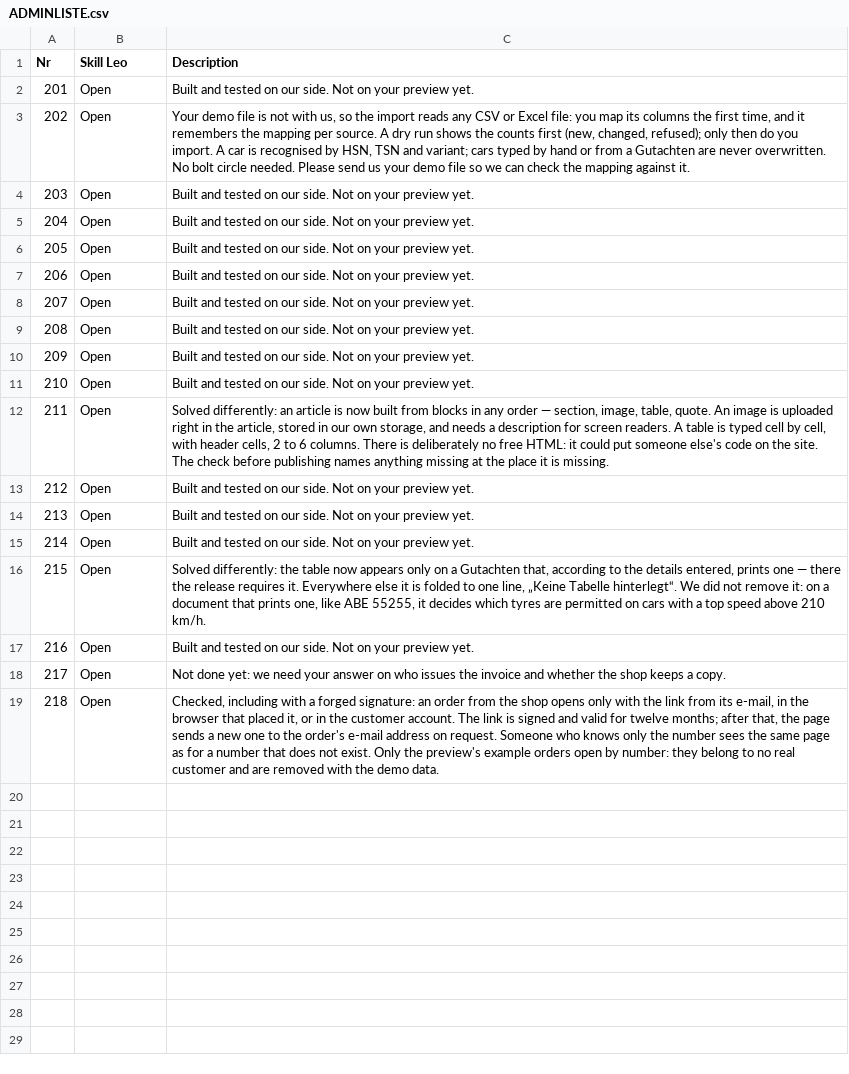
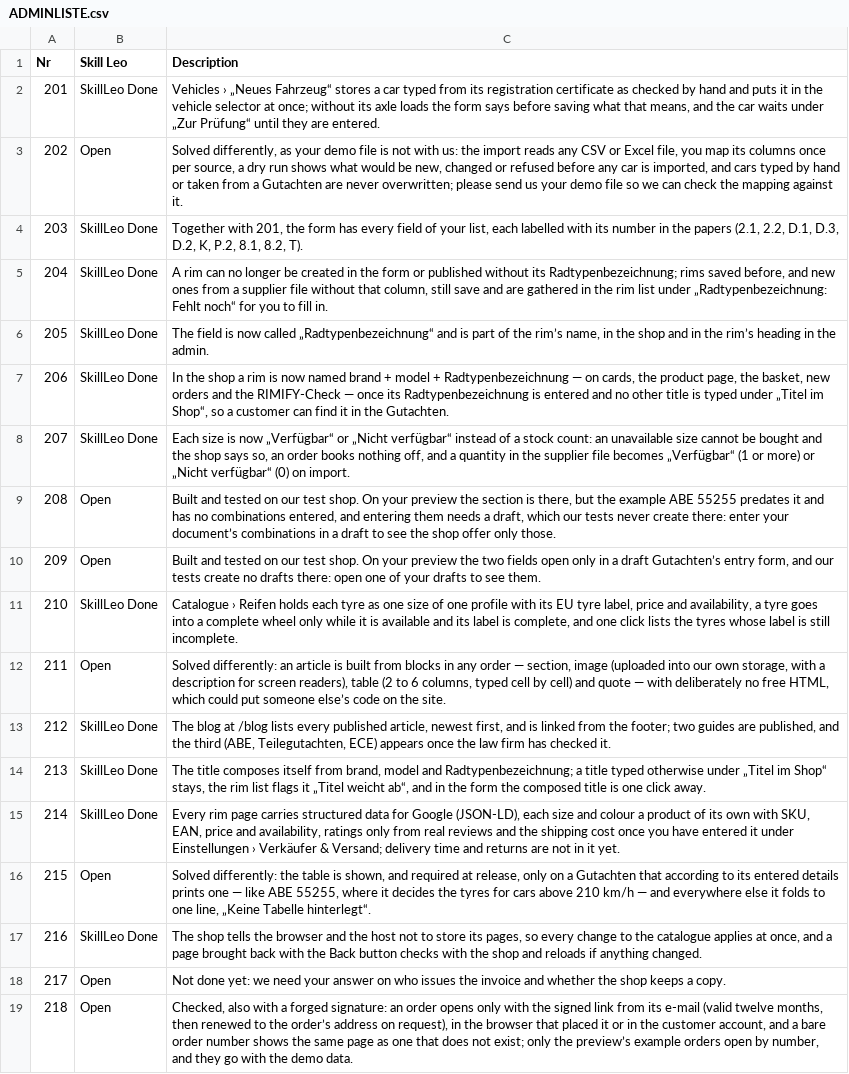
Before and after one commit to skillLeo/rimify, a CSV file: docs/review/ADMINLISTE.csv, drawn as a sheet; the diff names each change by its address in the sheet, - before the commit and + after, or states it on an @@ line.

Commit message:
docs(review): LAUF – Release 20 auf der Vorschau, der Schlusslauf auf 86a7c177, seine Adminliste auf seiner Vorschau (11 × SkillLeo Done)
Der Schlusslauf auf 86a7c177: PHP 646/2.288, Vitest 1.668, Hauptlauf 467 ·
0 · 0, Breiten 8, die Telefon-Suite 184, qa grün. Release 20 (00c599cc):
Smoke grün, append-only 6 von 6, Renderer nach dem Bundle, geschützte Elemente
bei 1440 und 390. Go-live-Prüfung: 14 von 36 erfüllt · 8 bei uns · 10 beim
Kunden · 1 beim Host · 3 nicht prüfbar.

Seine Adminliste auf seiner Vorschau: 11 von 12 Punkten bestanden, #208 nicht
gemessen (D-314); ADMINLISTE.csv 11 × SkillLeo Done, 7 × Open.
VERARBEITUNG.md aus der Konfiguration der Vorschau, jetzt mit jedem Cookie.

```diff
--- a/docs/review/ADMINLISTE.csv
+++ b/docs/review/ADMINLISTE.csv
-B2 (Skill Leo): Open
+B2 (Skill Leo): SkillLeo Done
-C2 (Description): Built and tested on our side. Not on your preview yet.
+C2 (Description): Vehicles › „Neues Fahrzeug“ stores a car typed from its registration certificate as checked by hand and puts it in the vehicle selector at once; without its axle loads the form says before saving what that means, and the car waits under „Zur Prüfung“ until they are entered.
-C3 (Description): Your demo file is not with us, so the import reads any CSV or Excel file: you map its columns the first time, and it remembers the mapping per source. A dry run shows the counts first (new, changed, refused); only then do you import. A car is recognised by HSN, TSN and variant; cars typed by hand or from a Gutachten are never overwritten. No bolt circle needed. Please send us…
+C3 (Description): Solved differently, as your demo file is not with us: the import reads any CSV or Excel file, you map its columns once per source, a dry run shows what would be new, changed or refused before any car is imported, and cars typed by hand or taken from a Gutachten are never overwritten; please send us…
-B4:B8 (Skill Leo): Open
+B4:B8 (Skill Leo): SkillLeo Done
-C4 (Description): Built and tested on our side. Not on your preview yet.
+C4 (Description): Together with 201, the form has every field of your list, each labelled with its number in the papers (2.1, 2.2, D.1, D.3, D.2, K, P.2, 8.1, 8.2, T).
-C5 (Description): Built and tested on our side. Not on your preview yet.
+C5 (Description): A rim can no longer be created in the form or published without its Radtypenbezeichnung; rims saved before, and new ones from a supplier file without that column, still save and are gathered in the rim list under „Radtypenbezeichnung: Fehlt noch“ for you to fill in.
-C6 (Description): Built and tested on our side. Not on your preview yet.
+C6 (Description): The field is now called „Radtypenbezeichnung“ and is part of the rim’s name, in the shop and in the rim’s heading in the admin.
-C7 (Description): Built and tested on our side. Not on your preview yet.
+C7 (Description): In the shop a rim is now named brand + model + Radtypenbezeichnung — on cards, the product page, the basket, new orders and the RIMIFY-Check — once its Radtypenbezeichnung is entered and no other title is typed under „Titel im Shop“, so a customer can find it in the Gutachten.
-C8 (Description): Built and tested on our side. Not on your preview yet.
+C8 (Description): Each size is now „Verfügbar“ or „Nicht verfügbar“ instead of a stock count: an unavailable size cannot be bought and the shop says so, an order books nothing off, and a quantity in the supplier file becomes „Verfügbar“ (1 or more) or „Nicht verfügbar“ (0) on import.
-C9 (Description): …on our side. Not on your preview yet.
+C9 (Description): …on our test shop. On your preview the section is there, but the example ABE 55255 predates it and has no combinations entered, and entering them needs a draft, which our tests never create there: enter your document’s combinations in a draft to see the shop offer only those.
-C10 (Description): …on our side. Not on your preview yet.
+C10 (Description): …on our test shop. On your preview the two fields open only in a draft Gutachten’s entry form, and our tests create no drafts there: open one of your drafts to see them.
-B11 (Skill Leo): Open
+B11 (Skill Leo): SkillLeo Done
-C11 (Description): Built and tested on our side. Not on your preview yet.
+C11 (Description): Catalogue › Reifen holds each tyre as one size of one profile with its EU tyre label, price and availability, a tyre goes into a complete wheel only while it is available and its label is complete, and one click lists the tyres whose label is still incomplete.
-C12 (Description): …article is now built from blocks in any order — section, image, table, quote. An image is uploaded right in the article, stored in our own storage, and needs a description for screen readers. A table is typed cell by cell, with header cells, 2 to 6 columns. There is deliberately no free HTML: it could put someone else's code on the site. The check before publishing names anything missing at the place it is missing.
+C12 (Description): …article is built from blocks in any order — section, image (uploaded into our own storage, with a description for screen readers), table (2 to 6 columns, typed cell by cell) and quote — with deliberately no free HTML, which could put someone else’s code on the site.
-B13:B15 (Skill Leo): Open
+B13:B15 (Skill Leo): SkillLeo Done
-C13 (Description): Built and tested on our side. Not on your preview yet.
+C13 (Description): The blog at /blog lists every published article, newest first, and is linked from the footer; two guides are published, and the third (ABE, Teilegutachten, ECE) appears once the law firm has checked it.
-C14 (Description): Built and tested on our side. Not on your preview yet.
+C14 (Description): The title composes itself from brand, model and Radtypenbezeichnung; a title typed otherwise under „Titel im Shop“ stays, the rim list flags it „Titel weicht ab“, and in the form the composed title is one click away.
-C15 (Description): Built and tested on our side. Not on your preview yet.
+C15 (Description): Every rim page carries structured data for Google (JSON-LD), each size and colour a product of its own with SKU, EAN, price and availability, ratings only from real reviews and the shipping cost once you have entered it under Einstellungen › Verkäufer & Versand; delivery time and returns are not in it yet.
-C16 (Description): …the table now appears only on a Gutachten that, according to the details entered, prints one — there the release requires it. Everywhere else it is folded to one line, „Keine Tabelle hinterlegt“. We did not remove it: on a document that prints one, like ABE 55255, it decides which tyres are permitted on cars with a top speed above 210 km/h.
+C16 (Description): …the table is shown, and required at release, only on a Gutachten that according to its entered details prints one — like ABE 55255, where it decides the tyres for cars above 210 km/h — and everywhere else it folds to one line, „Keine Tabelle hinterlegt“.
-B17 (Skill Leo): Open
+B17 (Skill Leo): SkillLeo Done
-C17 (Description): Built and tested on our side. Not on your preview yet.
+C17 (Description): The shop tells the browser and the host not to store its pages, so every change to the catalogue applies at once, and a page brought back with the Back button checks with the shop and reloads if anything changed.
-C19 (Description): Checked, including with a forged signature: an order from the shop opens only with the link from its e-mail, in the browser that placed it, or in the customer account. The link is signed and valid for twelve months; after that, the page sends a new one to the order's e-mail address on request. Someone who knows only the number sees the same page as for a number that does not exist. Only the preview's example orders open by number: they belong to no real customer and are removed with the…
+C19 (Description): Checked, also with a forged signature: an order opens only with the signed link from its e-mail (valid twelve months, then renewed to the order’s address on request), in the browser that placed it or in the customer account, and a bare order number shows the same page as one that does not exist; only the preview’s example orders open by number, and they go with the…
```
Also changed, not shown: 5 other files.
